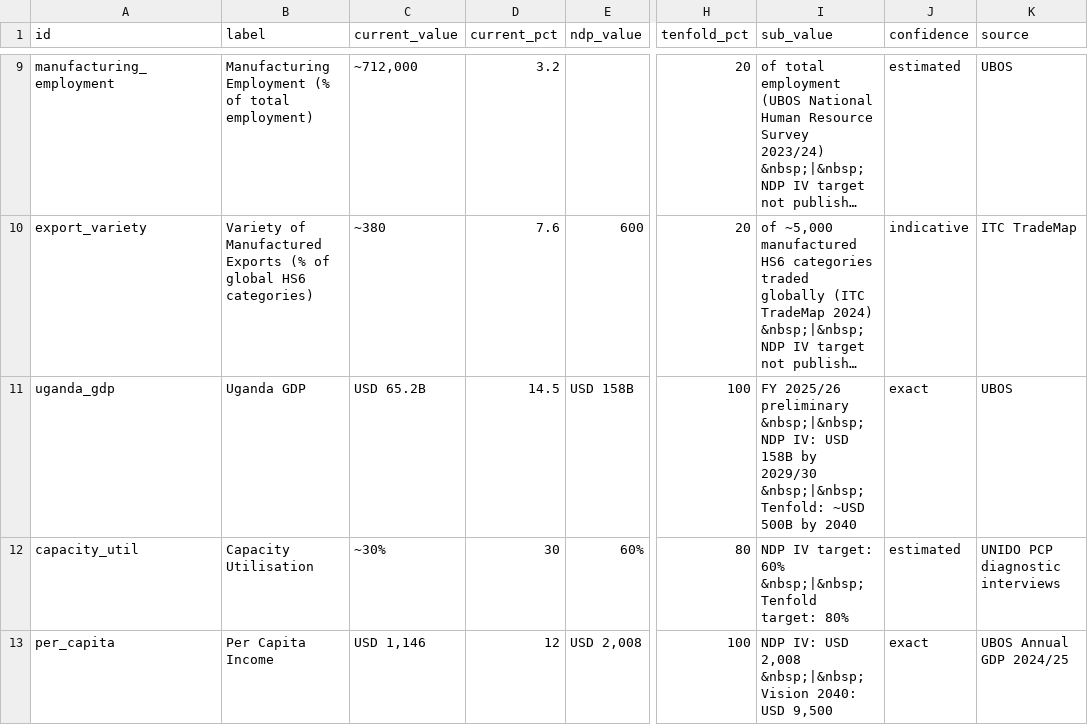
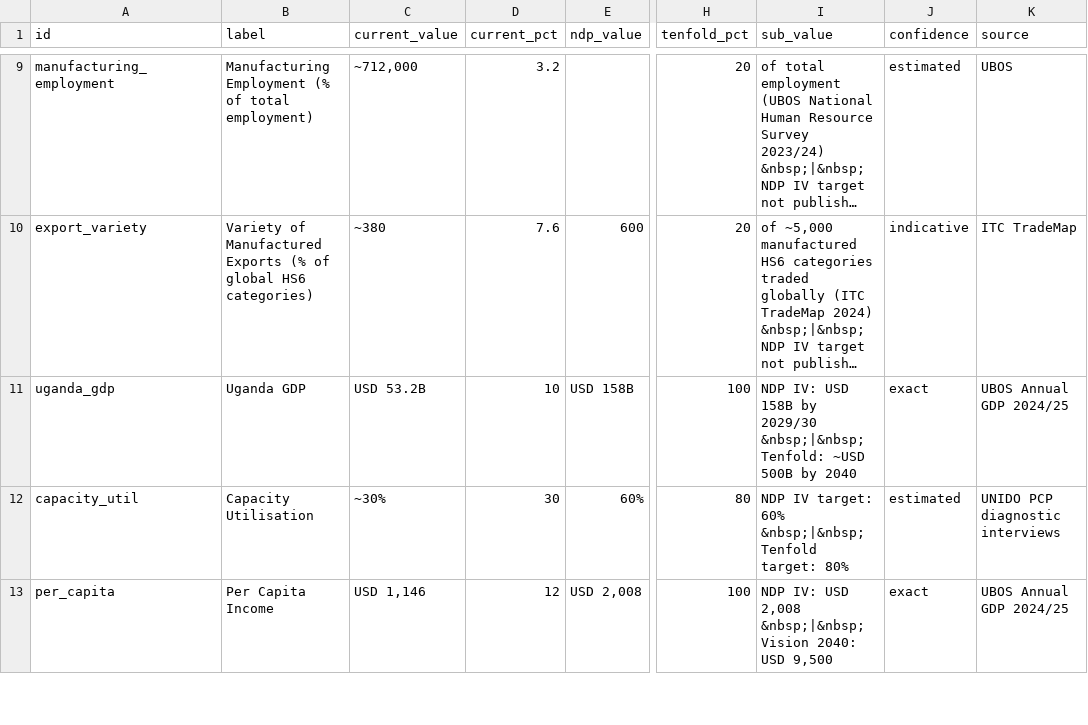
Before and after one commit to MTIC-Uganda/industrial_diagnostic_study, a CSV file: data/dashboard/overview_kpis.csv, drawn as a sheet; only a part is shown, gaps mark what is left out; long unchanged cells end in …; the diff covers the shown part only; the diff names each change by its address in the sheet, - before the commit and + after, or states it on an @@ line.

Commit message:
fix: revert incorrect direct CSV edits — CSVs must mirror PocketBase, not lead it (ADR-017)
Reverted key_indicators.csv and overview_kpis.csv to match the current
PocketBase values. The UBOS figures I wrote directly into these files
yesterday were wrong approach — CSV files are a downstream mirror of
PocketBase, not a source. Direct edits break the pipeline and cause
spurious drift-check PRs every 6 hours.

The correct path for updating these values is Solomon uploading the UBOS
source documents through the uploader (http://89.167.121.193:8210), which
triggers the ingestion brain to extract and write the figures directly
into PocketBase. When that happens, the drift-check will correctly detect
the PocketBase change and open a PR to sync the CSV mirror — that PR
should then be merged to keep the backup in sync.

```diff
--- a/data/dashboard/overview_kpis.csv
+++ b/data/dashboard/overview_kpis.csv
-C11 (current_value): USD 65.2B
+C11 (current_value): USD 53.2B
-D11 (current_pct): 14.5
+D11 (current_pct): 10
-I11 (sub_value): FY 2025/26 preliminary &nbsp;|&nbsp; NDP IV:…
+I11 (sub_value): NDP IV:…
-K11 (source): UBOS
+K11 (source): UBOS Annual GDP 2024/25
```
Also changed, not shown: 8 edited cells elsewhere in this file, data/dashboard/key_indicators.csv.
